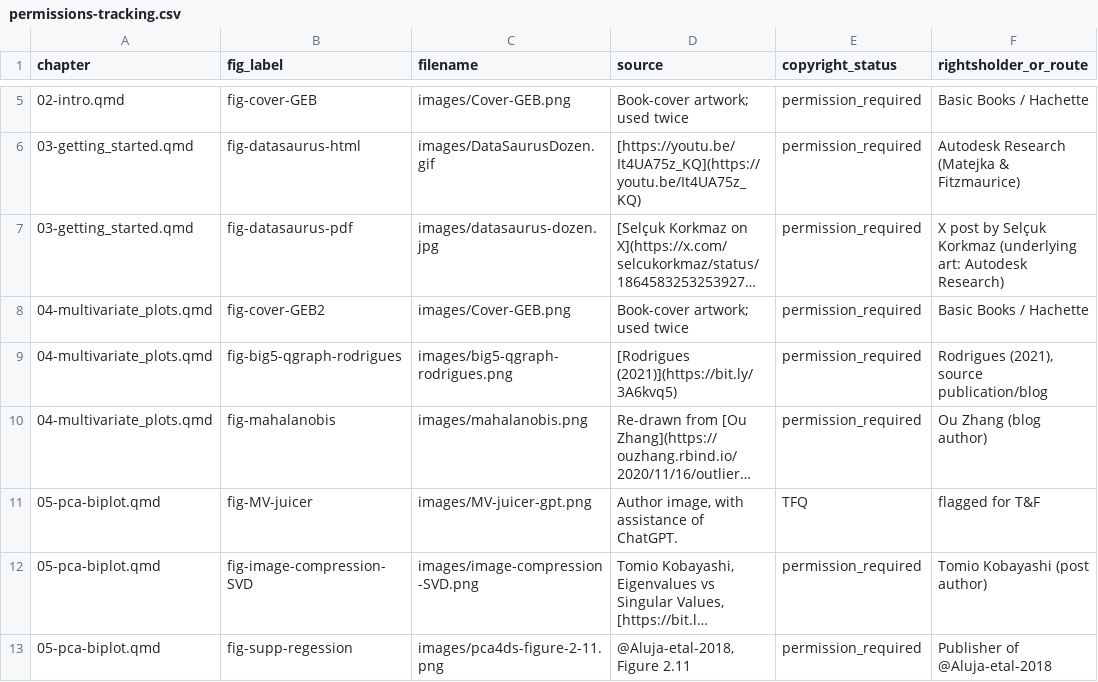
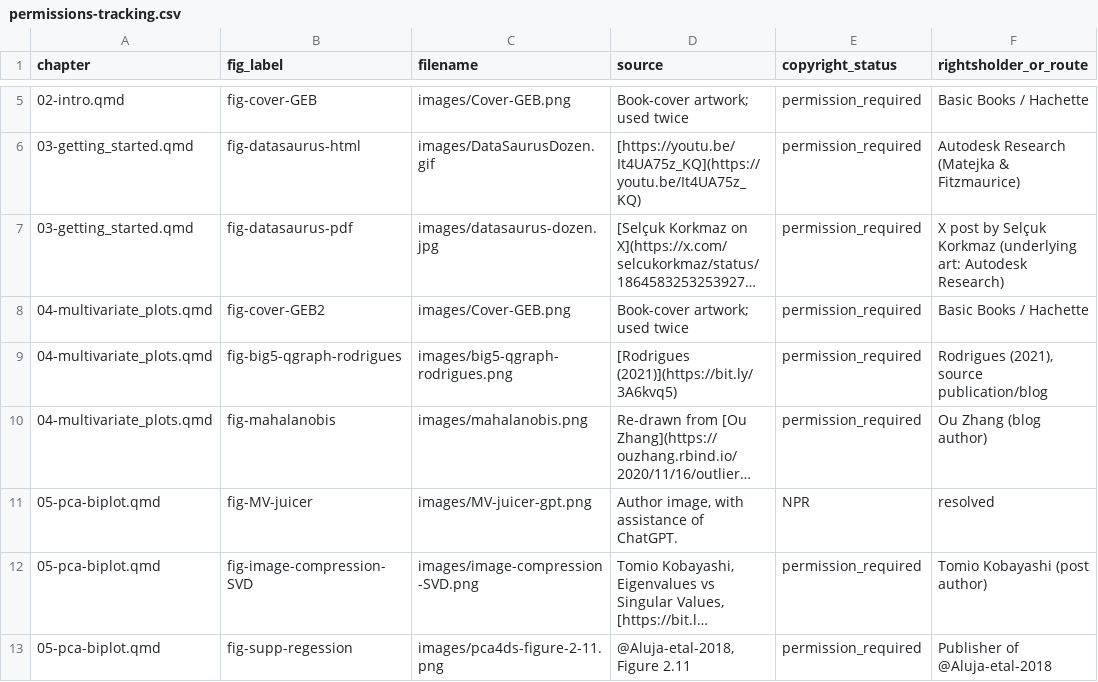
Before and after one commit to friendly/Vis-MLM-book, a CSV file: production/permissions-tracking.csv, drawn as a sheet; only a part is shown, gaps mark what is left out; long unchanged cells end in …; the diff names each change by its address in the sheet, - before the commit and + after, or states it on an @@ line.

```diff
--- a/production/permissions-tracking.csv
+++ b/production/permissions-tracking.csv
-E11 (copyright_status): TFQ
+E11 (copyright_status): NPR
-F11 (rightsholder_or_route): flagged for T&F
+F11 (rightsholder_or_route): resolved
```
Also changed, not shown: 3 other files.
